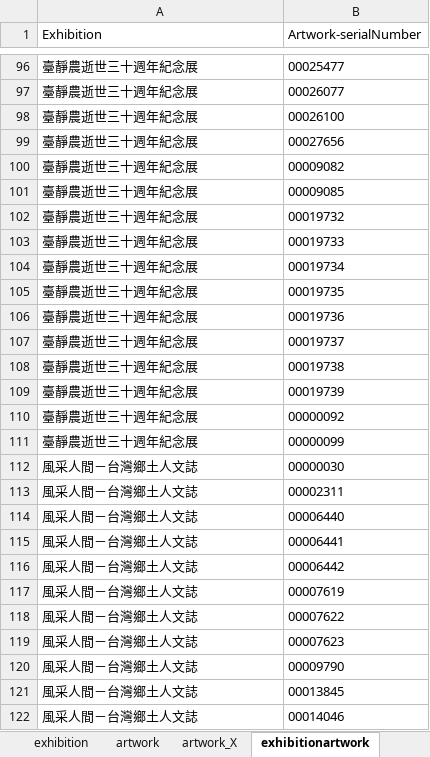
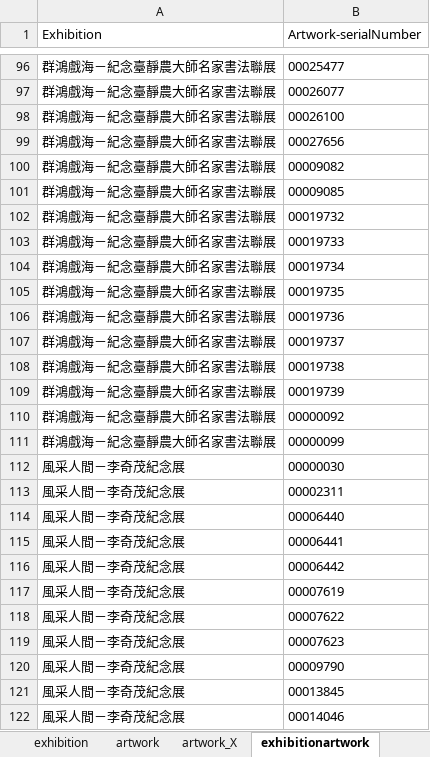
Before and after one commit to smilingfroggy/Art-Gallery, an Excel workbook: seeders/seedsRawData.xlsx, sheet exhibitionartwork, drawn as a sheet; only a part is shown, gaps mark what is left out; values as stored, in another font and other column widths than the file's, no borders; conditional formats not drawn; the diff covers the shown part only; the diff names each change by its address in the sheet, - before the commit and + after, or states it on an @@ line.

Commit message:
feat: add exhibition and artist images seed data

```diff
--- a/seeders/seedsRawData.xlsx (sheet exhibitionartwork)
+++ b/seeders/seedsRawData.xlsx (sheet exhibitionartwork)
-A96:A111 (Exhibition): 臺靜農逝世三十週年紀念展
+A96:A111 (Exhibition): 群鴻戲海－紀念臺靜農大師名家書法聯展
-A112:A122 (Exhibition): 風采人間－台灣鄉土人文誌
+A112:A122 (Exhibition): 風采人間－李奇茂紀念展
```
Also changed, not shown: 112 edited cells elsewhere in this sheet, sheet exhibitionImage, sheet exhibition, other sheet tabs, 2 other files.
